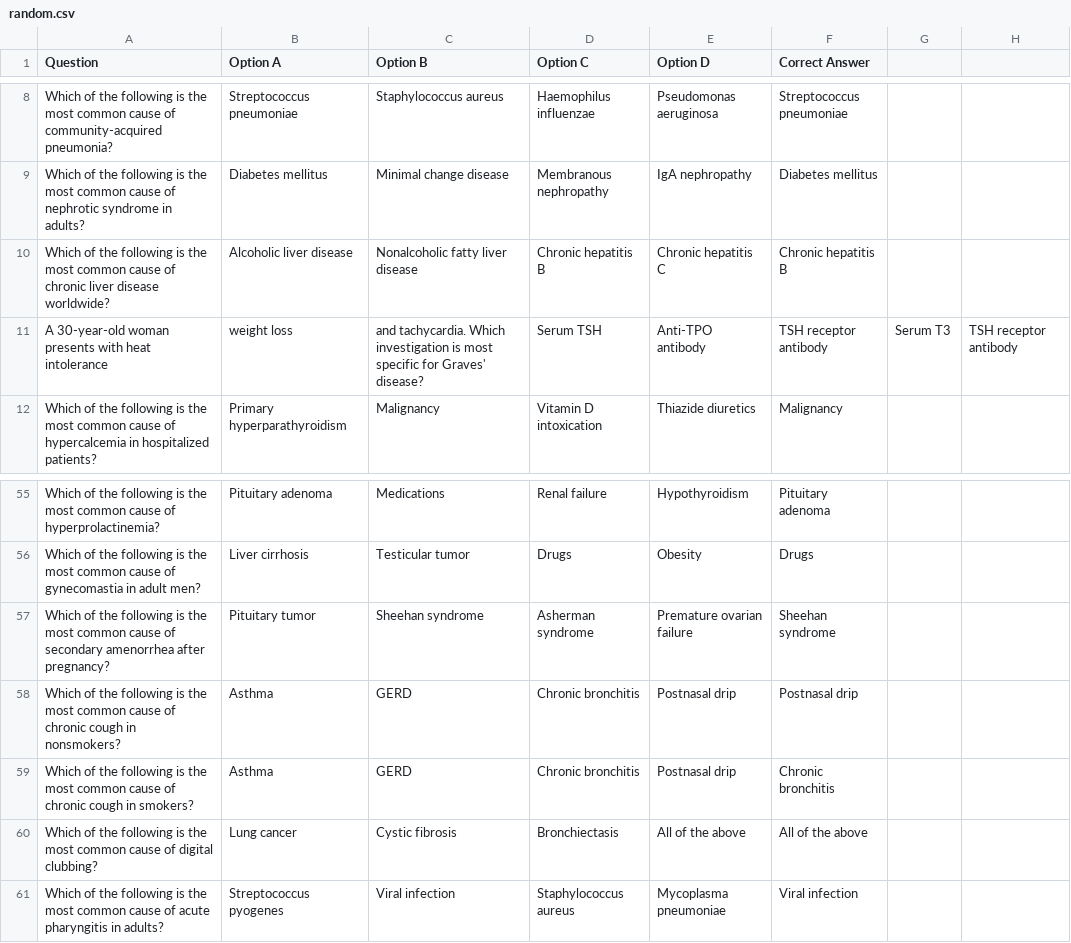
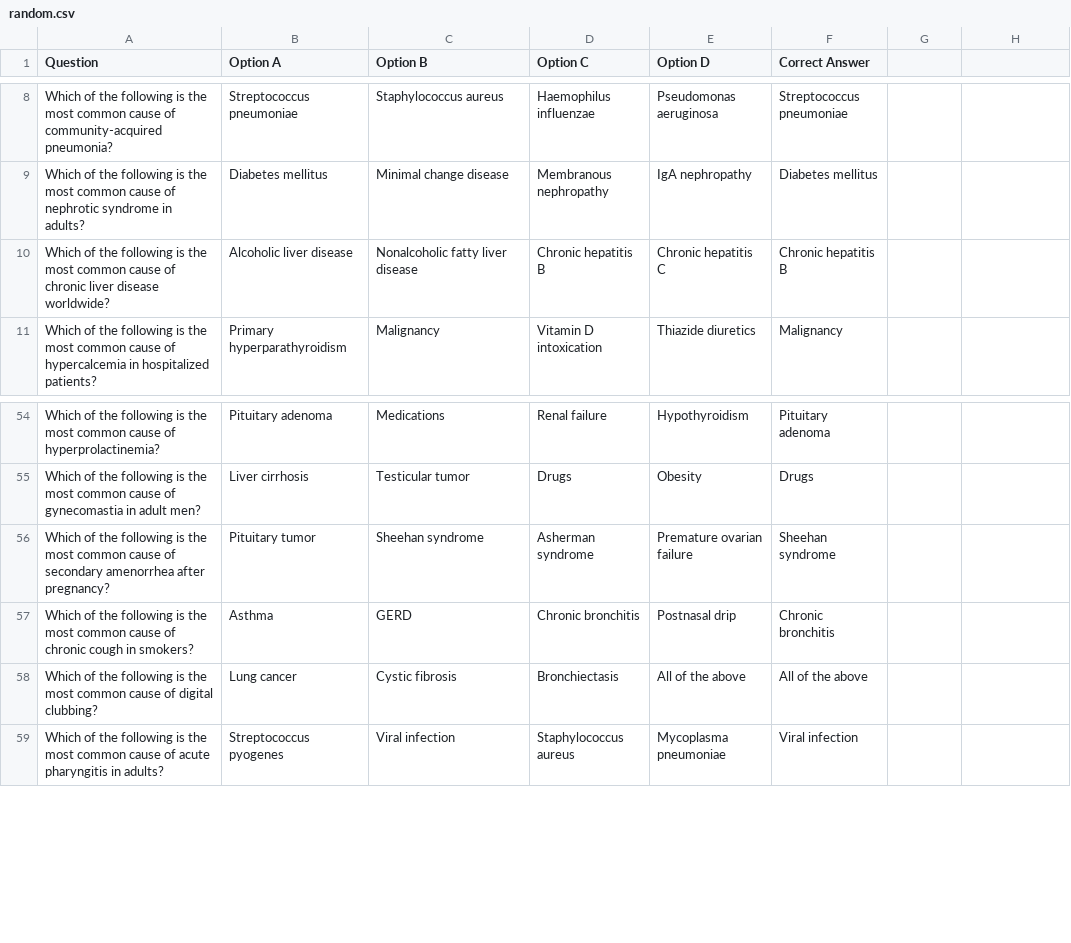
Before and after one commit to colonelkarani/100-Projects-In-Python, a CSV file: 8. MCQ app/csv/Imed/random.csv (was 8. MCQ app/csv/random.csv), drawn as a sheet; only a part is shown, gaps mark what is left out; the diff names each change by its address in the sheet, - before the commit and + after, or states it on an @@ line.

```diff
--- a/8. MCQ app/csv/random.csv
+++ b/8. MCQ app/csv/Imed/random.csv
-row 11: A 30-year-old woman presents with heat intolerance | weight loss | and tachycardia. Which investigation is most specific for Graves' disease? | Serum TSH | Anti-TPO antibody | TSH receptor antibody | Serum T3 | TSH receptor antibody
-row 58: Which of the following is the most common cause of chronic cough in nonsmokers? | Asthma | GERD | Chronic bronchitis | Postnasal drip | Postnasal drip
```
Also changed, not shown: 8. MCQ app/csv/Comm Health/biostats.csv, 8. MCQ app/csv/Javascript/mongoose.csv, 7 other files.
